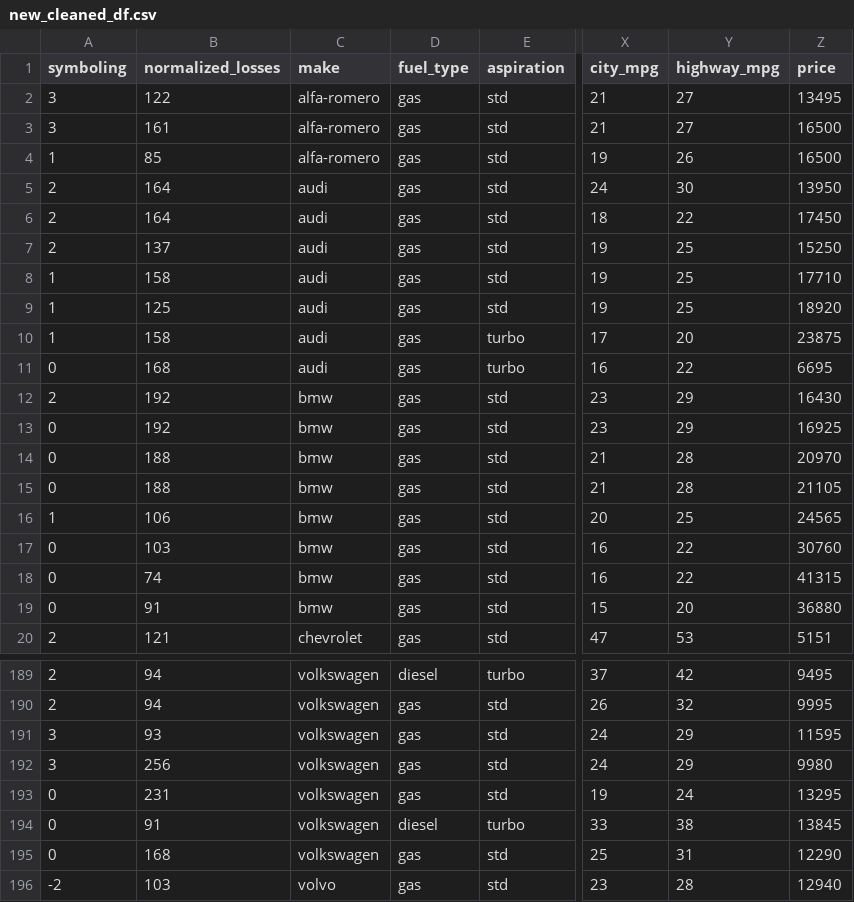
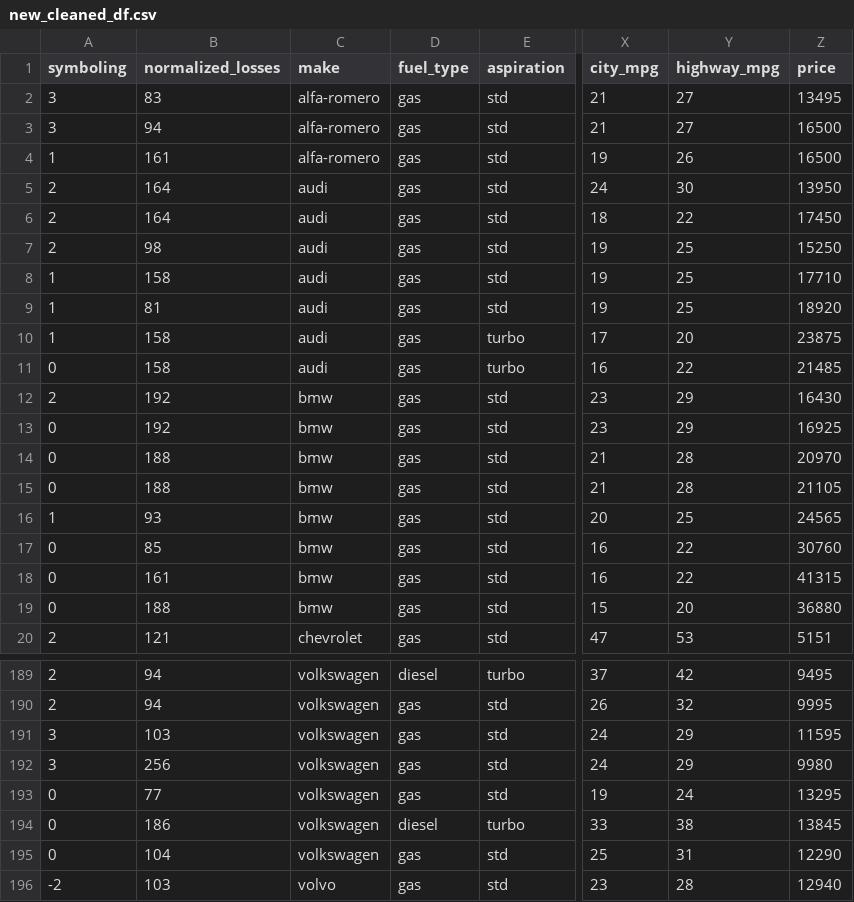
Before and after one commit to omars1234/AutoMobileML, a CSV file: new_cleaned_df.csv, drawn as a sheet; only a part is shown, gaps mark what is left out; the diff covers the shown part only; the diff names each change by its address in the sheet, - before the commit and + after, or states it on an @@ line.

```diff
--- a/new_cleaned_df.csv
+++ b/new_cleaned_df.csv
-B2 (normalized_losses): 122
+B2 (normalized_losses): 83
-B3 (normalized_losses): 161
+B3 (normalized_losses): 94
-B4 (normalized_losses): 85
+B4 (normalized_losses): 161
-B7 (normalized_losses): 137
+B7 (normalized_losses): 98
-B9 (normalized_losses): 125
+B9 (normalized_losses): 81
-B11 (normalized_losses): 168
+B11 (normalized_losses): 158
-Z11 (price): 6695
+Z11 (price): 21485
-B16 (normalized_losses): 106
+B16 (normalized_losses): 93
-B17 (normalized_losses): 103
+B17 (normalized_losses): 85
-B18 (normalized_losses): 74
+B18 (normalized_losses): 161
-B19 (normalized_losses): 91
+B19 (normalized_losses): 188
-B191 (normalized_losses): 93
+B191 (normalized_losses): 103
-B193 (normalized_losses): 231
+B193 (normalized_losses): 77
-B194 (normalized_losses): 91
+B194 (normalized_losses): 186
-B195 (normalized_losses): 168
+B195 (normalized_losses): 104
```
Also changed, not shown: 40 edited cells elsewhere in this file, 5 other files.
